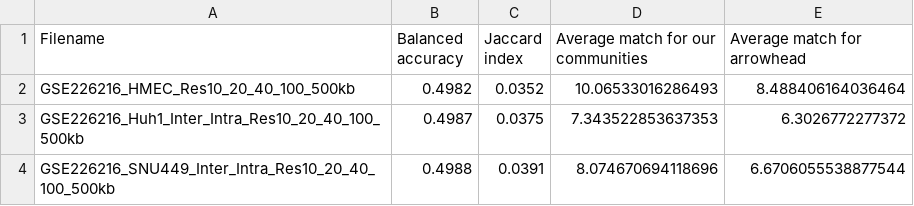
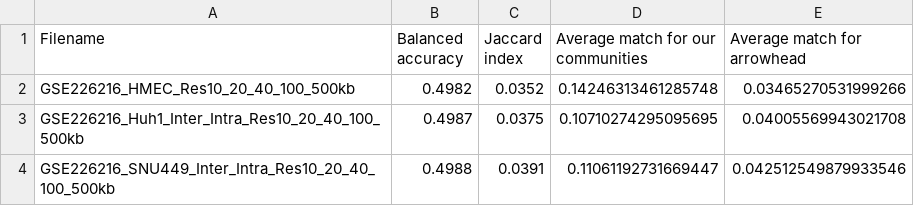
Before and after one commit to kaczmareka/CompGen_project2, a CSV file: results/metrics.csv, drawn as a sheet.

```diff
--- a/results/metrics.csv
+++ b/results/metrics.csv
@@ -1,4 +1,4 @@
 Filename,Balanced accuracy,Jaccard index,Average match for our communities,Average match for arrowhead
-GSE226216_HMEC_Res10_20_40_100_500kb,0.4982,0.0352,10.06533016286493,8.488406164036464
-GSE226216_Huh1_Inter_Intra_Res10_20_40_100_500kb,0.4987,0.0375,7.343522853637353,6.3026772277372
-GSE226216_SNU449_Inter_Intra_Res10_20_40_100_500kb,0.4988,0.0391,8.074670694118696,6.6706055538877544
+GSE226216_HMEC_Res10_20_40_100_500kb,0.4982,0.0352,0.14246313461285748,0.03465270531999266
+GSE226216_Huh1_Inter_Intra_Res10_20_40_100_500kb,0.4987,0.0375,0.10710274295095695,0.04005569943021708
+GSE226216_SNU449_Inter_Intra_Res10_20_40_100_500kb,0.4988,0.0391,0.11061192731669447,0.042512549879933546
```
Also changed, not shown: 2 other files.
